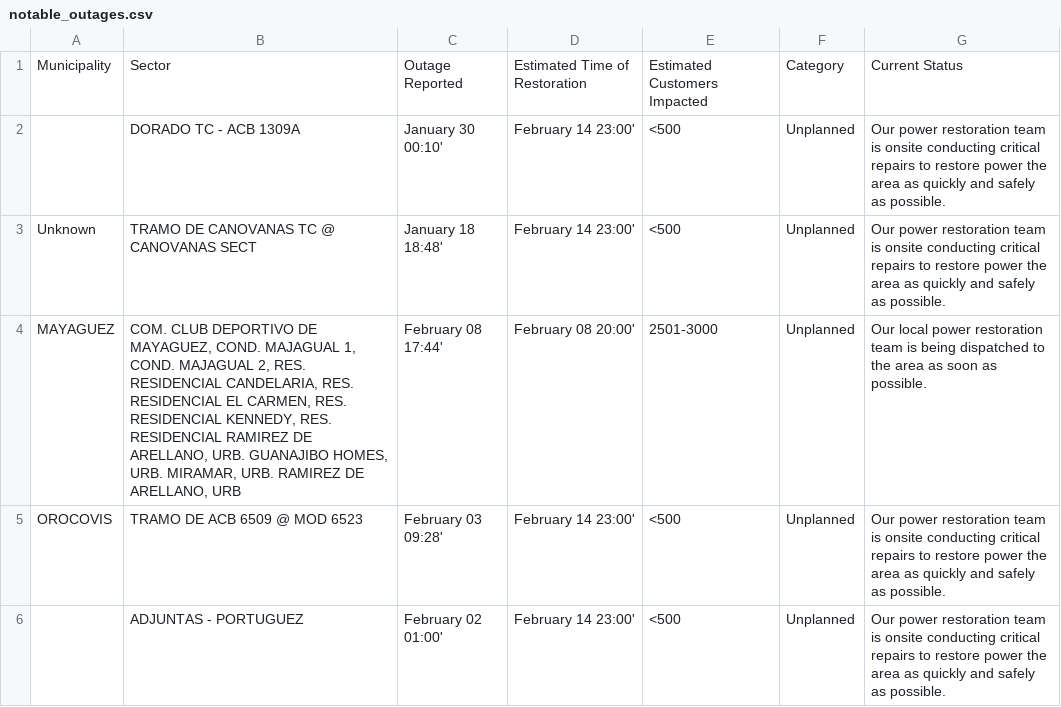
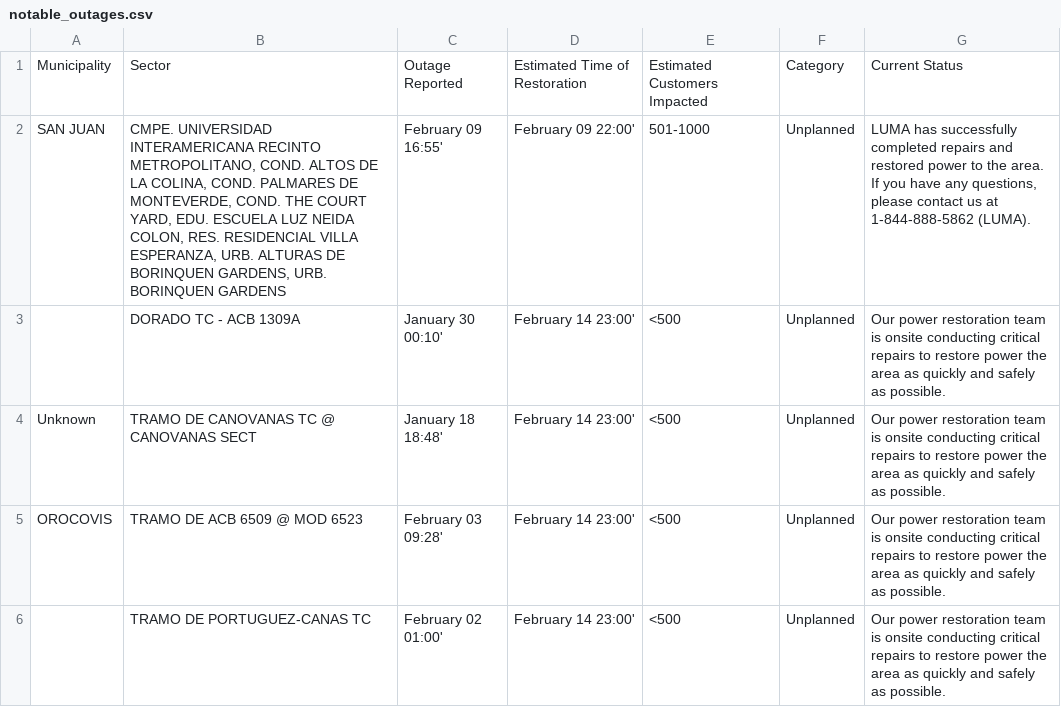
Before and after one commit to jicruz96/luma-energy-outages, a CSV file: notable_outages.csv, drawn as a sheet.

```diff
--- a/notable_outages.csv
+++ b/notable_outages.csv
@@ -1,6 +1,6 @@
 Municipality,Sector,Outage Reported,Estimated Time of Restoration,Estimated Customers Impacted,Category,Current Status
+SAN JUAN,"CMPE. UNIVERSIDAD INTERAMERICANA RECINTO METROPOLITANO, COND. ALTOS DE LA COLINA, COND. PALMARES DE MONTEVERDE, COND. THE COURT YARD, EDU. ESCUELA LUZ NEIDA COLON, RES. RESIDENCIAL VILLA ESPERANZA, URB. ALTURAS DE BORINQUEN GARDENS, URB. BORINQUEN GARDENS",February 09 16:55',February 09 22:00',501-1000,Unplanned,"LUMA has successfully completed repairs and restored power to the area. If you have any questions, please contact us at 1-844-888-5862 (LUMA). "
 ,DORADO TC - ACB 1309A,January 30 00:10',February 14 23:00',<500,Unplanned,Our power restoration team is onsite conducting critical repairs to restore power the area as quickly and safely as possible.
 Unknown,TRAMO DE CANOVANAS TC @ CANOVANAS SECT,January 18 18:48',February 14 23:00',<500,Unplanned,Our power restoration team is onsite conducting critical repairs to restore power the area as quickly and safely as possible.
-MAYAGUEZ,"COM. CLUB DEPORTIVO DE MAYAGUEZ, COND. MAJAGUAL 1, COND. MAJAGUAL 2, RES. RESIDENCIAL CANDELARIA, RES. RESIDENCIAL EL CARMEN, RES. RESIDENCIAL KENNEDY, RES. RESIDENCIAL RAMIREZ DE ARELLANO, URB. GUANAJIBO HOMES, URB. MIRAMAR, URB. RAMIREZ DE ARELLANO, URB",February 08 17:44',February 08 20:00',2501-3000,Unplanned,Our local power restoration team is being dispatched to the area as soon as possible.
 OROCOVIS,TRAMO DE ACB 6509 @ MOD 6523,February 03 09:28',February 14 23:00',<500,Unplanned,Our power restoration team is onsite conducting critical repairs to restore power the area as quickly and safely as possible.
-,  ADJUNTAS - PORTUGUEZ,February 02 01:00',February 14 23:00',<500,Unplanned,Our power restoration team is onsite conducting critical repairs to restore power the area as quickly and safely as possible.
+,   TRAMO DE PORTUGUEZ-CANAS TC,February 02 01:00',February 14 23:00',<500,Unplanned,Our power restoration team is onsite conducting critical repairs to restore power the area as quickly and safely as possible.
```
Also changed, not shown: 2 other files.
